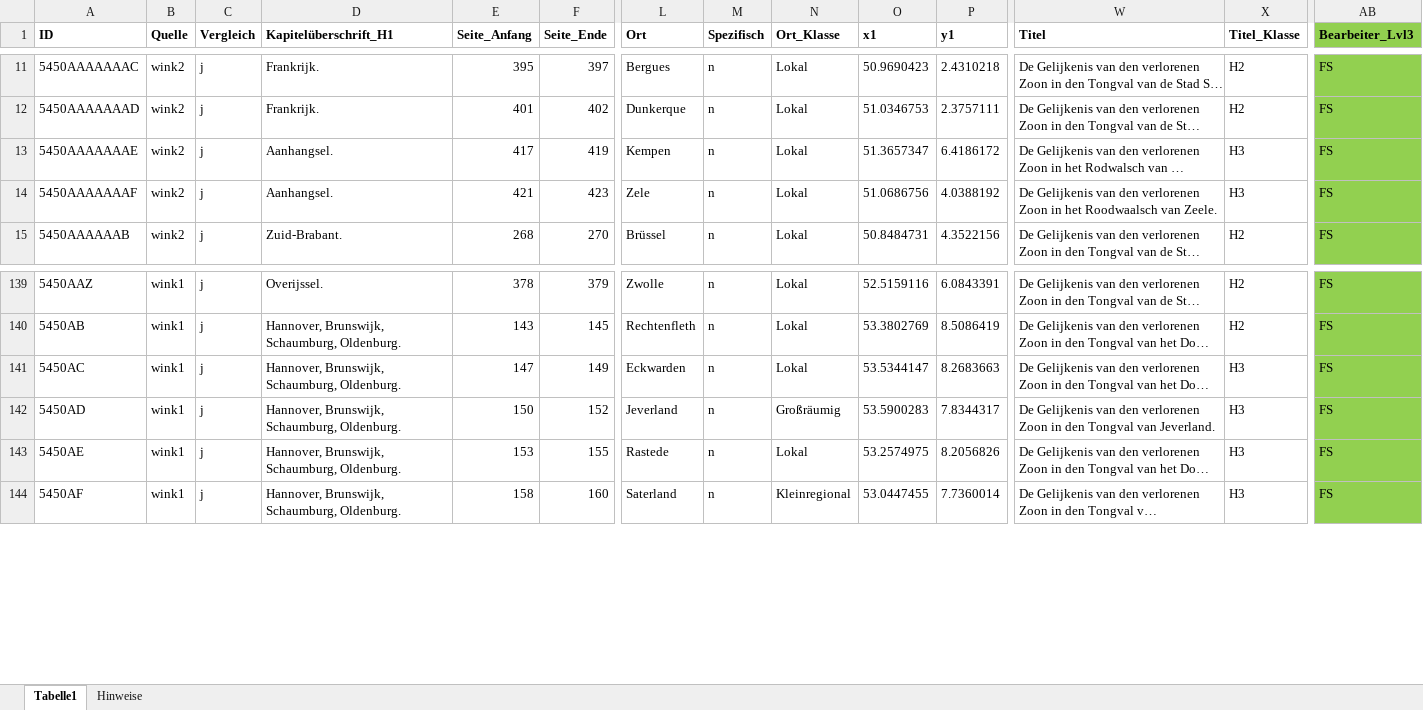
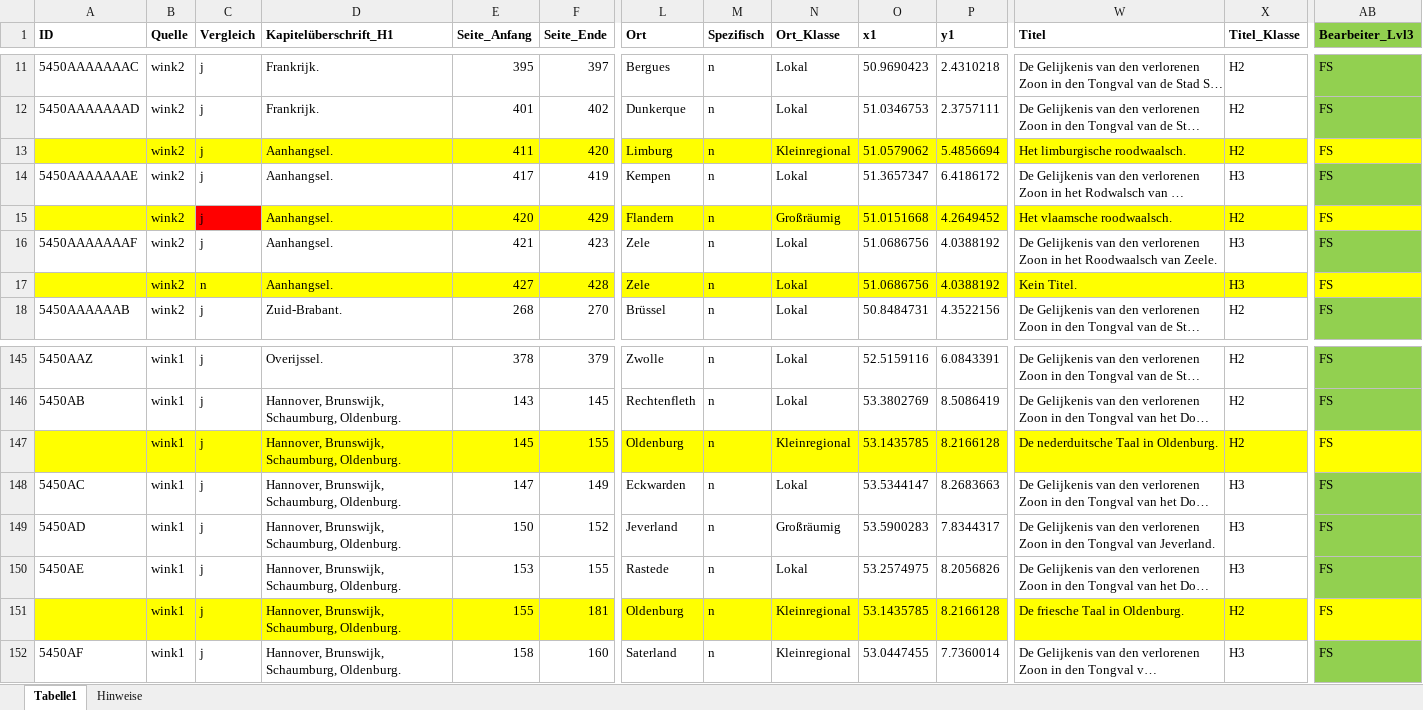
Before and after one commit to SchoenbergA/Akademie_Projekt, an Excel workbook: Datasets/Winkler/Data/Winkler_FS_mitIDs_nichtfertig.xlsx, sheet Tabelle1, drawn as a sheet; only a part is shown, gaps mark what is left out; long unchanged cells end in …; values as stored, in another font and other column widths than the file's, no borders; rows hold the shown columns only; the diff covers the shown part only; the diff names each change by its address in the sheet, - before the commit and + after, or states it on an @@ line.

```diff
--- a/Datasets/Winkler/Data/Winkler_FS_mitIDs_nichtfertig.xlsx (sheet Tabelle1)
+++ b/Datasets/Winkler/Data/Winkler_FS_mitIDs_nichtfertig.xlsx (sheet Tabelle1)
+row 13:  | wink2 | j | Aanhangsel. | 411 | 420 | Limburg | n | Kleinregional | 51.0579062 | 5.4856694 | Het limburgische roodwaalsch. | H2 | FS
+row 15:  | wink2 | j | Aanhangsel. | 420 | 429 | Flandern | n | Großräumig | 51.0151668 | 4.2649452 | Het vlaamsche roodwaalsch. | H2 | FS
+row 17:  | wink2 | n | Aanhangsel. | 427 | 428 | Zele | n | Lokal | 51.0686756 | 4.0388192 | Kein Titel. | H3 | FS
+row 147:  | wink1 | j | Hannover, Brunswijk, Schaumburg, Oldenburg. | 145 | 155 | Oldenburg | n | Kleinregional | 53.1435785 | 8.2166128 | De nederduitsche Taal in Oldenburg. | H2 | FS
+row 151:  | wink1 | j | Hannover, Brunswijk, Schaumburg, Oldenburg. | 155 | 181 | Oldenburg | n | Kleinregional | 53.1435785 | 8.2166128 | De friesche Taal in Oldenburg. | H2 | FS
```
Also changed, not shown: 3 added rows, 8 removed rows, 6 edited cells and cell formats elsewhere in this sheet, Datasets/Winkler/Data/Winkler_FS.xlsx.
